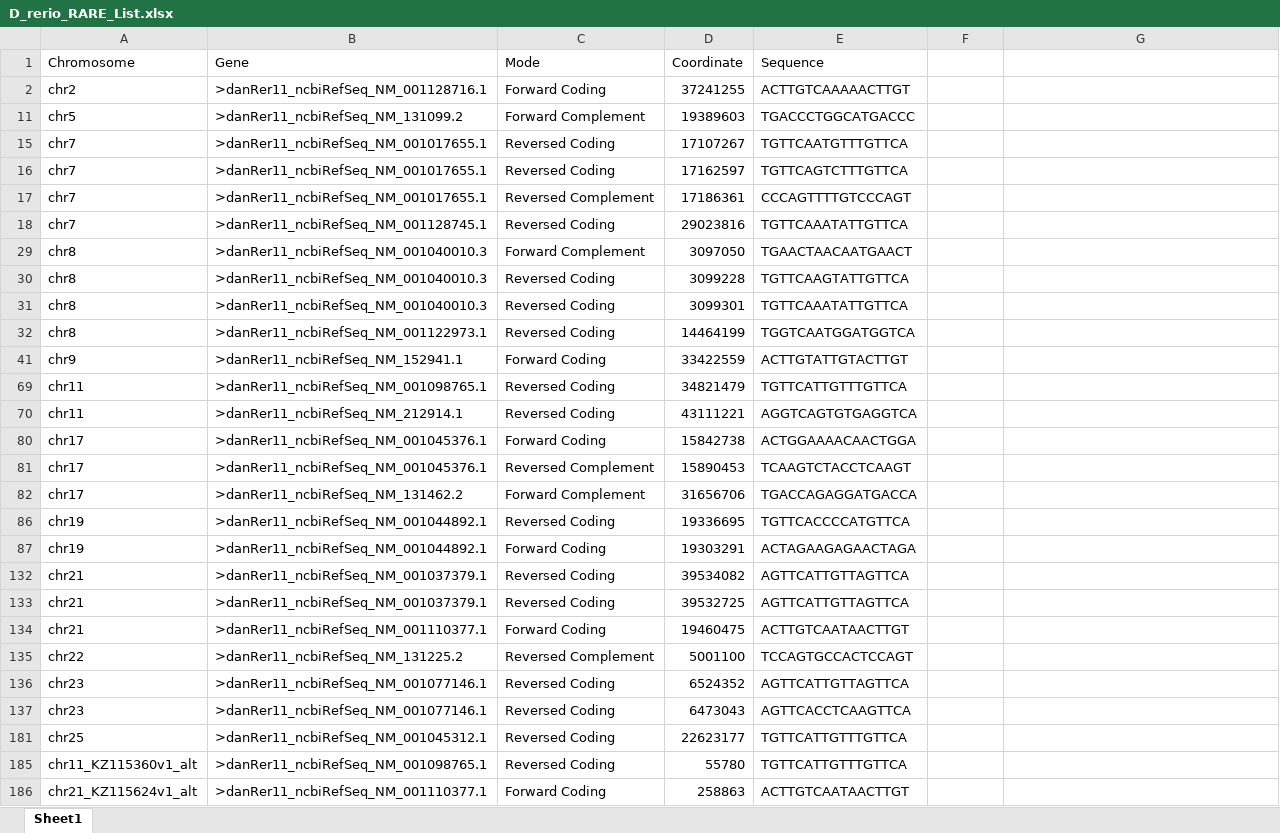
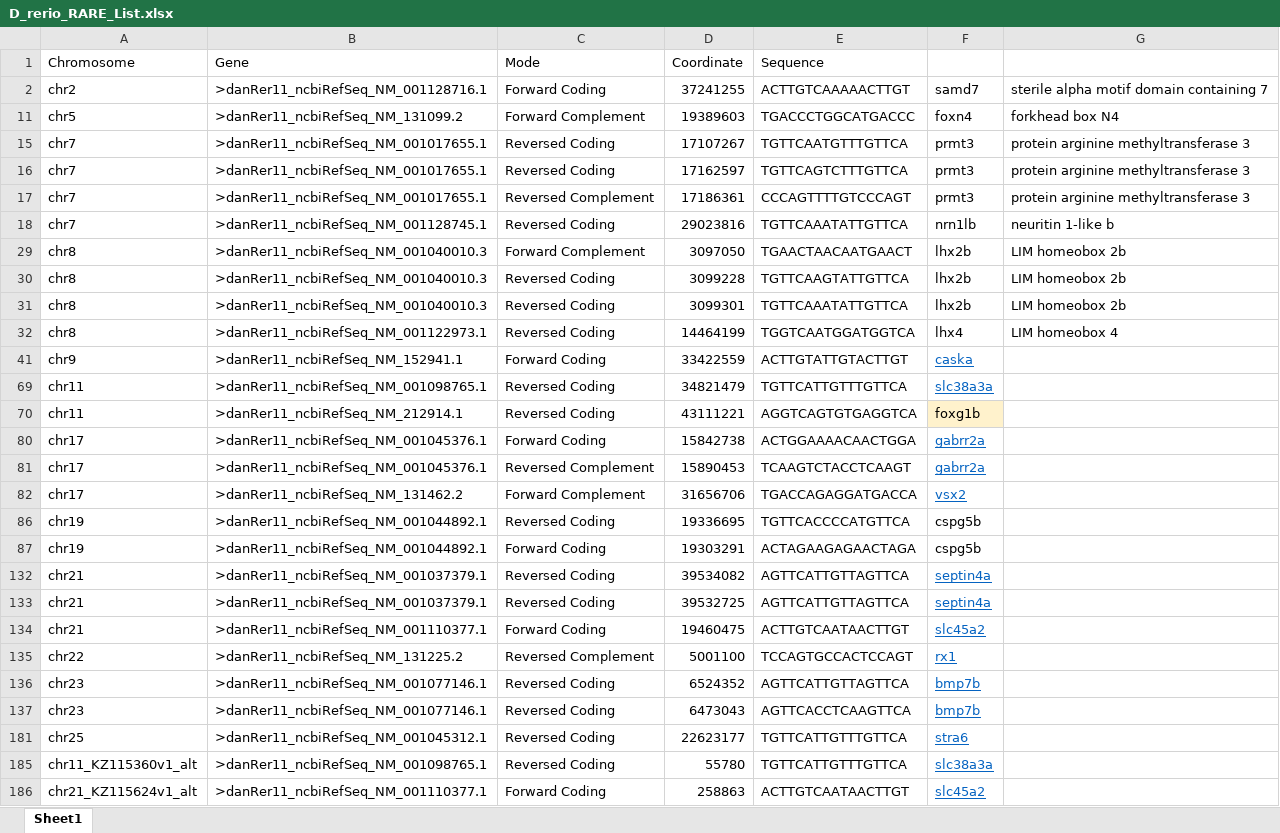
Before and after one commit to Frankz55/RAREdar, an Excel workbook: Retinal_Candidate_Set/D_rerio_RARE_List.xlsx, sheet Sheet1, drawn as a sheet; only a part is shown; values as stored, in another font and other column widths than the file's, no borders; the diff covers the shown part only; the diff names each change by its address in the sheet, - before the commit and + after, or states it on an @@ line.

Commit message:
Update D_rerio_RARE_List.xlsx

```diff
--- a/Retinal_Candidate_Set/D_rerio_RARE_List.xlsx (sheet Sheet1)
+++ b/Retinal_Candidate_Set/D_rerio_RARE_List.xlsx (sheet Sheet1)
-F2: (empty)
+F2: samd7
-G2: (empty)
+G2: sterile alpha motif domain containing 7
-F11: (empty)
+F11: foxn4
-G11: (empty)
+G11: forkhead box N4
-F15:F17: (empty)
+F15:F17: prmt3
-G15:G17: (empty)
+G15:G17: protein arginine methyltransferase 3
-F18: (empty)
+F18: nrn1lb
-G18: (empty)
+G18: neuritin 1-like b
-F29:F31: (empty)
+F29:F31: lhx2b
-G29:G31: (empty)
+G29:G31: LIM homeobox 2b
-F32: (empty)
+F32: lhx4
-G32: (empty)
+G32: LIM homeobox 4
-F41: (empty)
+F41: caska
-F69: (empty)
+F69: slc38a3a
-F70: (empty)
+F70: foxg1b
-F70 fill: none
+F70 fill: #FFF2CC
-F80:F81: (empty)
+F80:F81: gabrr2a
-F82: (empty)
+F82: vsx2
-F86:F87: (empty)
+F86:F87: cspg5b
-F132:F133: (empty)
+F132:F133: septin4a
-F134: (empty)
+F134: slc45a2
-F135: (empty)
+F135: rx1
-F136:F137: (empty)
+F136:F137: bmp7b
-F181: (empty)
+F181: stra6
-F185: (empty)
+F185: slc38a3a
-F186: (empty)
+F186: slc45a2
```
Also changed, not shown: 1 edited cell elsewhere in this sheet, hidden cells.
